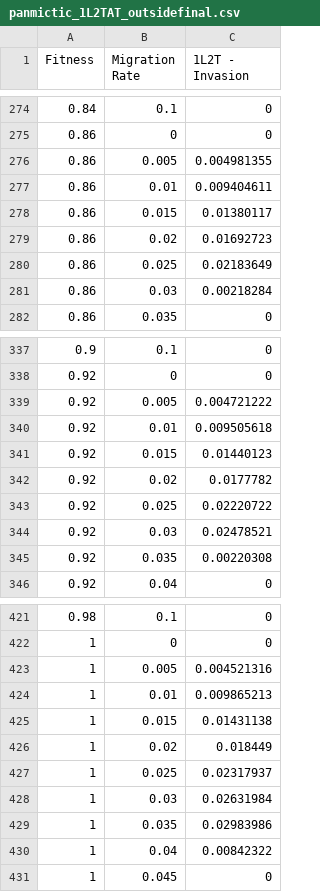
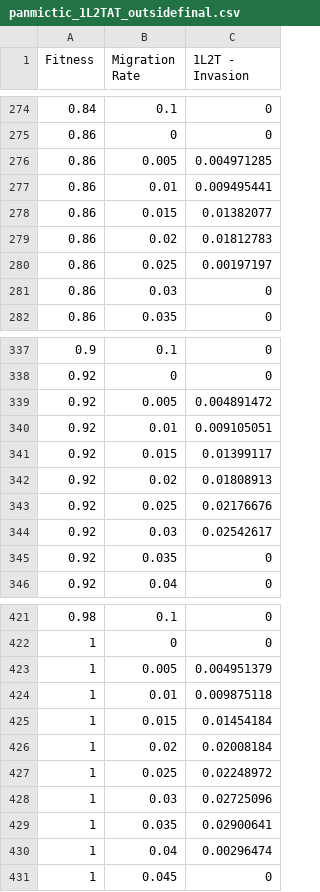
Before and after one commit to MesserLab/UnderdominanceGeneDriveSystems, a CSV file: Data/Panmictic/Outside Final/panmictic_1L2TAT_outsidefinal.csv, drawn as a sheet; only a part is shown, gaps mark what is left out; the diff covers the shown part only.

```diff
--- a/Data/Panmictic/Outside Final/panmictic_1L2TAT_outsidefinal.csv
+++ b/Data/Panmictic/Outside Final/panmictic_1L2TAT_outsidefinal.csv
@@ -275,8 +275,8 @@ Fitness,Migration Rate,1L2T - Invasion
 0.86,0,0
-0.86,0.005,0.004981355
-0.86,0.01,0.009404611
-0.86,0.015,0.01380117
-0.86,0.02,0.01692723
-0.86,0.025,0.02183649
-0.86,0.03,0.00218284
+0.86,0.005,0.004971285
+0.86,0.01,0.009495441
+0.86,0.015,0.01382077
+0.86,0.02,0.01812783
+0.86,0.025,0.00197197
+0.86,0.03,0
 0.86,0.035,0
@@ -338,9 +338,9 @@ Fitness,Migration Rate,1L2T - Invasion
 0.92,0,0
-0.92,0.005,0.004721222
-0.92,0.01,0.009505618
-0.92,0.015,0.01440123
-0.92,0.02,0.0177782
-0.92,0.025,0.02220722
-0.92,0.03,0.02478521
-0.92,0.035,0.00220308
+0.92,0.005,0.004891472
+0.92,0.01,0.009105051
+0.92,0.015,0.01399117
+0.92,0.02,0.01808913
+0.92,0.025,0.02176676
+0.92,0.03,0.02542617
+0.92,0.035,0
 0.92,0.04,0
@@ -422,10 +422,10 @@ Fitness,Migration Rate,1L2T - Invasion
 1,0,0
-1,0.005,0.004521316
-1,0.01,0.009865213
-1,0.015,0.01431138
-1,0.02,0.018449
-1,0.025,0.02317937
-1,0.03,0.02631984
-1,0.035,0.02983986
-1,0.04,0.00842322
+1,0.005,0.004951379
+1,0.01,0.009875118
+1,0.015,0.01454184
+1,0.02,0.02008184
+1,0.025,0.02248972
+1,0.03,0.02725096
+1,0.035,0.02900641
+1,0.04,0.00296474
 1,0.045,0
```
Also changed, not shown: 77 edited cells elsewhere in this file, Data/Panmictic/Inside Final/panmictic_1L2TAT_insidefinal.csv, Data/Panmictic/Inside Final/panmictic_2L2TAT_insidefinal.csv, 3 other files.
